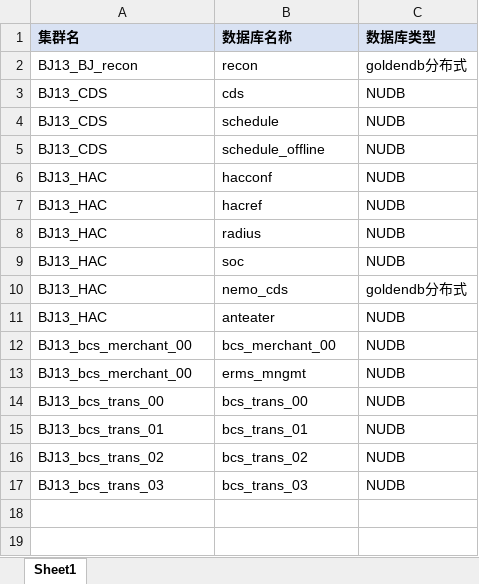
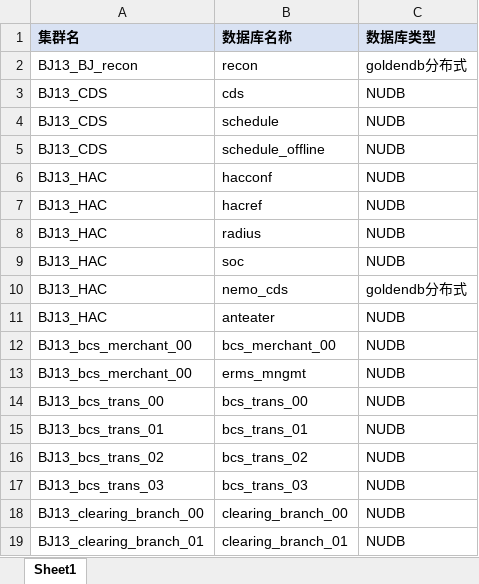
Before and after one commit to ywhywl/gdbtools, an Excel workbook: sample_excels/数据库和集群映射表.xlsx, sheet Sheet1, drawn as a sheet; values as stored, in another font and other column widths than the file's, no borders; the diff names each change by its address in the sheet, - before the commit and + after, or states it on an @@ line.

```diff
--- a/sample_excels/数据库和集群映射表.xlsx (sheet Sheet1)
+++ b/sample_excels/数据库和集群映射表.xlsx (sheet Sheet1)
+row 18: BJ13_clearing_branch_00 | clearing_branch_00 | NUDB
+row 19: BJ13_clearing_branch_01 | clearing_branch_01 | NUDB
```
Also changed, not shown: sample_excels/应用和ip映射表.xlsx, sample_excels/数据库集群映射表.xlsx, 23 other files.
